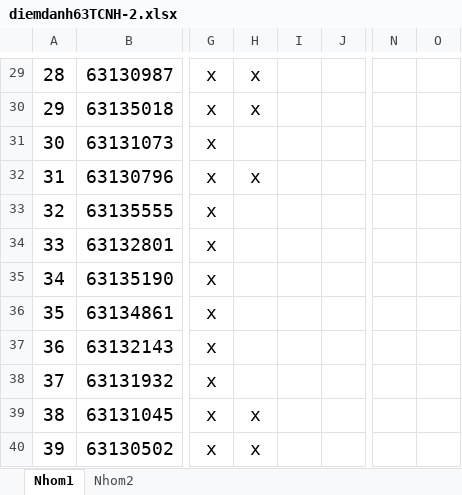
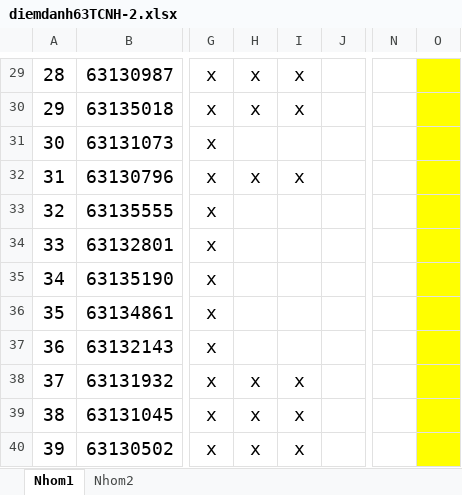
Before and after one commit to nguyendpc/tinhocb, an Excel workbook: diemdanh63TCNH-2.xlsx, sheet Nhom1, drawn as a sheet; only a part is shown, gaps mark what is left out; values as stored, in another font and other column widths than the file's, no borders; the diff covers the shown part only; the diff names each change by its address in the sheet, - before the commit and + after, or states it on an @@ line.

```diff
--- a/diemdanh63TCNH-2.xlsx (sheet Nhom1)
+++ b/diemdanh63TCNH-2.xlsx (sheet Nhom1)
-I29:I30: (empty)
+I29:I30: x
-O29:O40 fill: none
+O29:O40 fill: #FFFF00
-I32: (empty)
+I32: x
-H38: (empty)
+H38: x
-I38:I40: (empty)
+I38:I40: x
```
Also changed, not shown: 20 edited cells and cell formats elsewhere in this sheet, 63.QTDL-1.xlsx, 20 other files.
